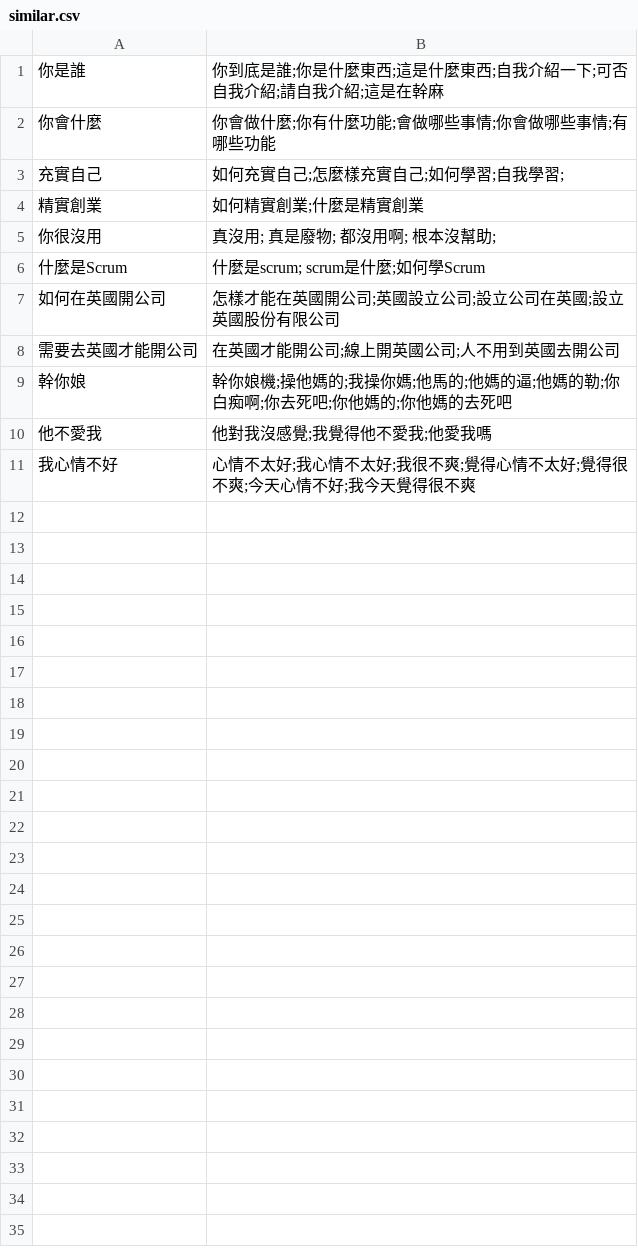
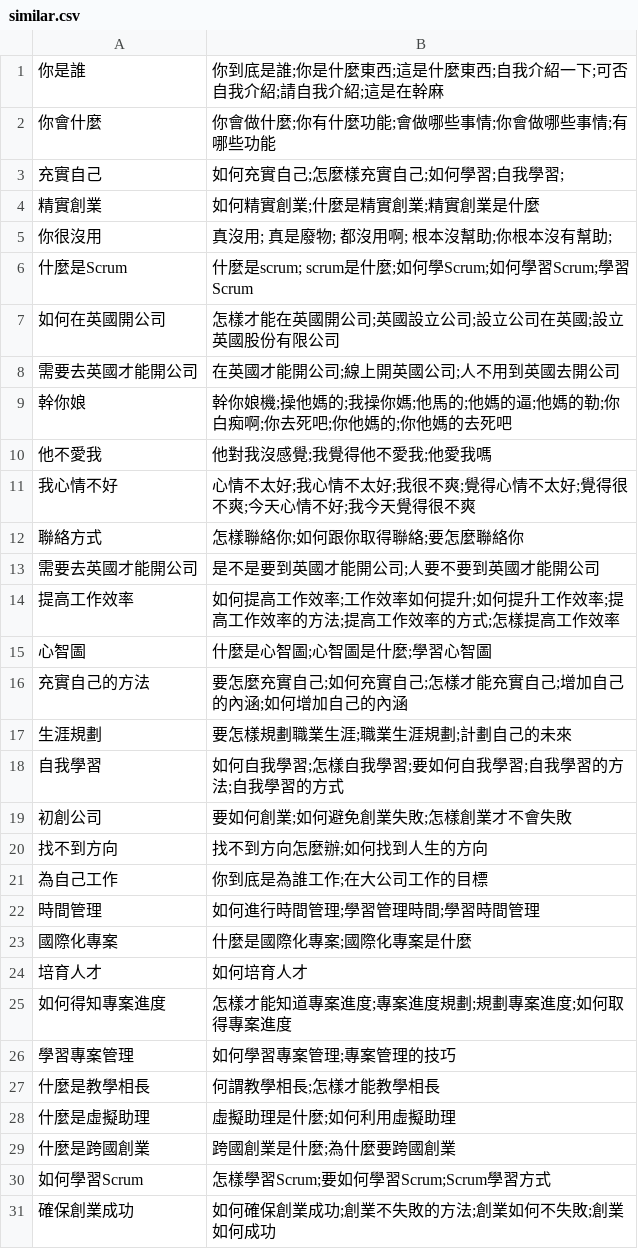
Before and after one commit to pipiayin/jarvis, a CSV file: chatbot/src/similar.csv, drawn as a sheet.

```diff
--- a/chatbot/src/similar.csv
+++ b/chatbot/src/similar.csv
@@ -3,5 +3,5 @@
 充實自己,如何充實自己;怎麼樣充實自己;如何學習;自我學習;
-精實創業,如何精實創業;什麼是精實創業
-你很沒用,真沒用; 真是廢物; 都沒用啊; 根本沒幫助;
-什麼是Scrum, 什麼是scrum; scrum是什麼;如何學Scrum
+精實創業,如何精實創業;什麼是精實創業;精實創業是什麼
+你很沒用,真沒用; 真是廢物; 都沒用啊; 根本沒幫助;你根本沒有幫助;
+什麼是Scrum, 什麼是scrum; scrum是什麼;如何學Scrum;如何學習Scrum;學習Scrum
 如何在英國開公司,怎樣才能在英國開公司;英國設立公司;設立公司在英國;設立英國股份有限公司
@@ -11 +11,21 @@
 我心情不好,心情不太好;我心情不太好;我很不爽;覺得心情不太好;覺得很不爽;今天心情不好;我今天覺得很不爽
+聯絡方式, 怎樣聯絡你;如何跟你取得聯絡;要怎麼聯絡你
+需要去英國才能開公司,是不是要到英國才能開公司;人要不要到英國才能開公司
+提高工作效率,如何提高工作效率;工作效率如何提升;如何提升工作效率;提高工作效率的方法;提高工作效率的方式;怎樣提高工作效率
+心智圖,什麼是心智圖;心智圖是什麼;學習心智圖
+充實自己的方法, 要怎麼充實自己;如何充實自己;怎樣才能充實自己;增加自己的內涵;如何增加自己的內涵
+生涯規劃,要怎樣規劃職業生涯;職業生涯規劃;計劃自己的未來
+自我學習,如何自我學習;怎樣自我學習;要如何自我學習;自我學習的方法;自我學習的方式
+初創公司,要如何創業;如何避免創業失敗;怎樣創業才不會失敗
+找不到方向,找不到方向怎麼辦;如何找到人生的方向
+為自己工作,你到底是為誰工作;在大公司工作的目標
+時間管理,如何進行時間管理;學習管理時間;學習時間管理
+國際化專案,什麼是國際化專案;國際化專案是什麼
+培育人才,如何培育人才
+如何得知專案進度,怎樣才能知道專案進度;專案進度規劃;規劃專案進度;如何取得專案進度
+學習專案管理,如何學習專案管理;專案管理的技巧
+什麼是教學相長,何謂教學相長;怎樣才能教學相長
+什麼是虛擬助理,虛擬助理是什麼;如何利用虛擬助理
+什麼是跨國創業,跨國創業是什麼;為什麼要跨國創業
+如何學習Scrum,怎樣學習Scrum;要如何學習Scrum;Scrum學習方式
+確保創業成功,如何確保創業成功;創業不失敗的方法;創業如何不失敗;創業如何成功
```
Also changed, not shown: chatbot/src/kb.csv, 3 other files.
